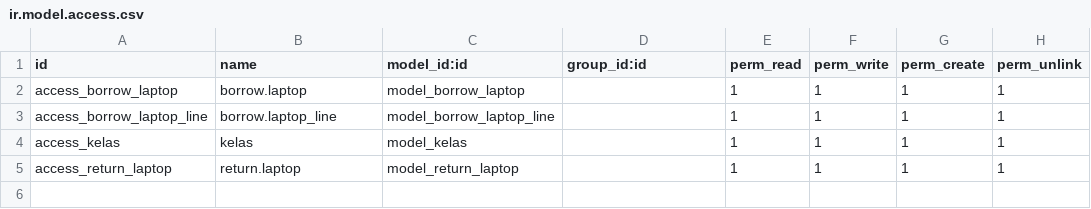
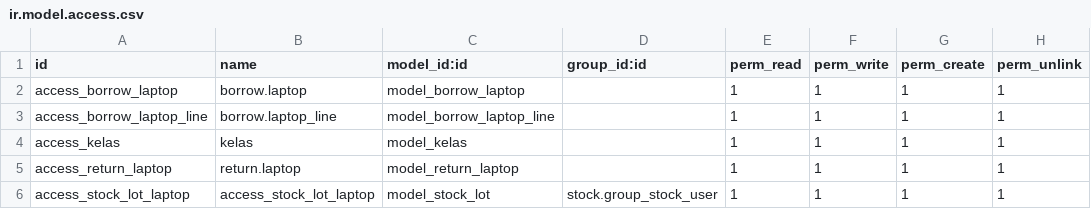
Before and after one commit to garrprayoga/Project_PKL, a CSV file: laptop_borrow/security/ir.model.access.csv, drawn as a sheet.

Commit message:
laptop available

```diff
--- a/laptop_borrow/security/ir.model.access.csv
+++ b/laptop_borrow/security/ir.model.access.csv
@@ -5 +5,2 @@ access_kelas,kelas,model_kelas,,1,1,1,1
 access_return_laptop,return.laptop,model_return_laptop,,1,1,1,1
+access_stock_lot_laptop,access_stock_lot_laptop,model_stock_lot,stock.group_stock_user,1,1,1,1
```
Also changed, not shown: 6 other files.
